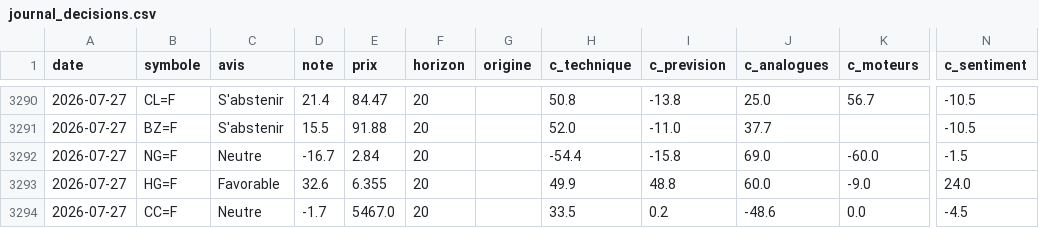
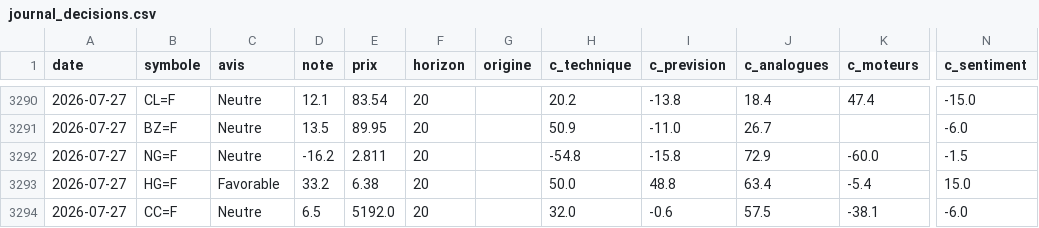
Before and after one commit to David-GNLF/marketlab, a CSV file: data_local/journal_decisions.csv, drawn as a sheet; only a part is shown, gaps mark what is left out; the diff covers the shown part only; the diff names each change by its address in the sheet, - before the commit and + after, or states it on an @@ line.

```diff
--- a/data_local/journal_decisions.csv
+++ b/data_local/journal_decisions.csv
-C3290:C3291 (avis): S'abstenir
+C3290:C3291 (avis): Neutre
-D3290 (note): 21.4
+D3290 (note): 12.1
-E3290 (prix): 84.47
+E3290 (prix): 83.54
-H3290 (c_technique): 50.8
+H3290 (c_technique): 20.2
-J3290 (c_analogues): 25.0
+J3290 (c_analogues): 18.4
-K3290 (c_moteurs): 56.7
+K3290 (c_moteurs): 47.4
-N3290 (c_sentiment): -10.5
+N3290 (c_sentiment): -15.0
-D3291 (note): 15.5
+D3291 (note): 13.5
-E3291 (prix): 91.88
+E3291 (prix): 89.95
-H3291 (c_technique): 52.0
+H3291 (c_technique): 50.9
-J3291 (c_analogues): 37.7
+J3291 (c_analogues): 26.7
-N3291 (c_sentiment): -10.5
+N3291 (c_sentiment): -6.0
-D3292 (note): -16.7
+D3292 (note): -16.2
-E3292 (prix): 2.84
+E3292 (prix): 2.811
-H3292 (c_technique): -54.4
+H3292 (c_technique): -54.8
-J3292 (c_analogues): 69.0
+J3292 (c_analogues): 72.9
-D3293 (note): 32.6
+D3293 (note): 33.2
-E3293 (prix): 6.355
+E3293 (prix): 6.38
-H3293 (c_technique): 49.9
+H3293 (c_technique): 50.0
-J3293 (c_analogues): 60.0
+J3293 (c_analogues): 63.4
-K3293 (c_moteurs): -9.0
+K3293 (c_moteurs): -5.4
-N3293 (c_sentiment): 24.0
+N3293 (c_sentiment): 15.0
-D3294 (note): -1.7
+D3294 (note): 6.5
-E3294 (prix): 5467.0
+E3294 (prix): 5192.0
-H3294 (c_technique): 33.5
+H3294 (c_technique): 32.0
-I3294 (c_prevision): 0.2
+I3294 (c_prevision): -0.6
-J3294 (c_analogues): -48.6
+J3294 (c_analogues): 57.5
-K3294 (c_moteurs): 0.0
+K3294 (c_moteurs): -38.1
-N3294 (c_sentiment): -4.5
+N3294 (c_sentiment): -6.0
```
Also changed, not shown: 75 edited cells elsewhere in this file, 1 other file.
